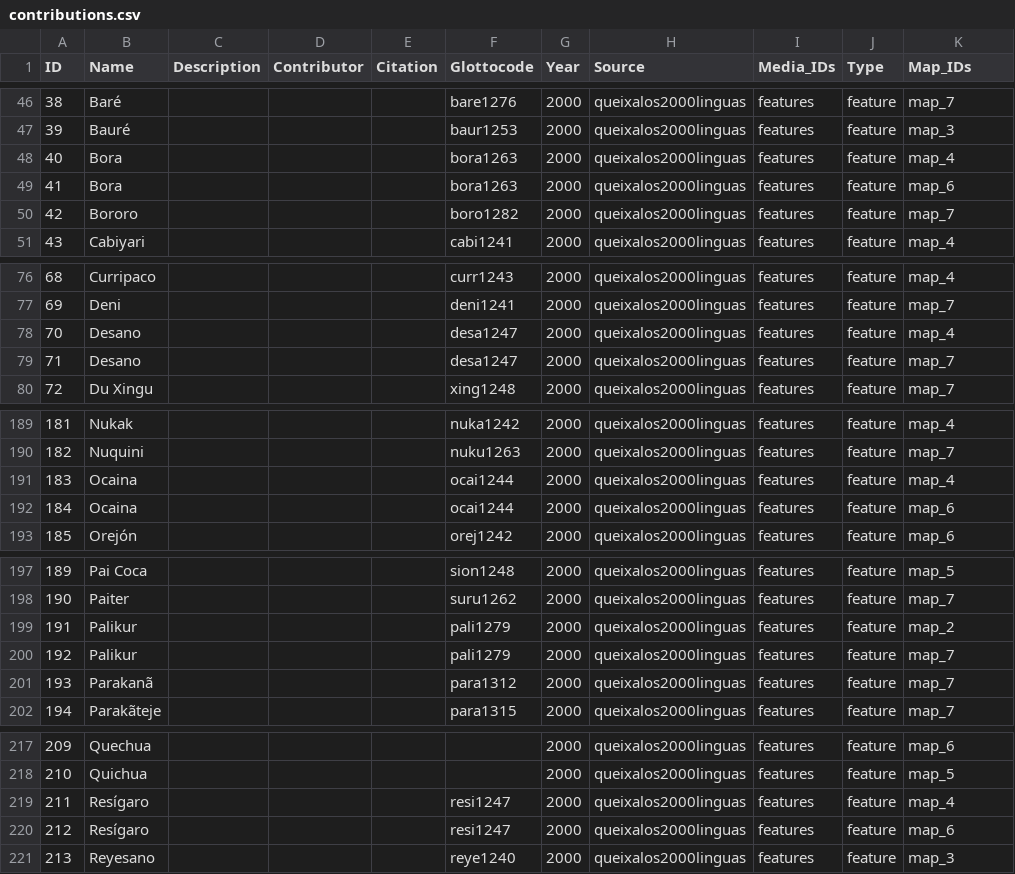
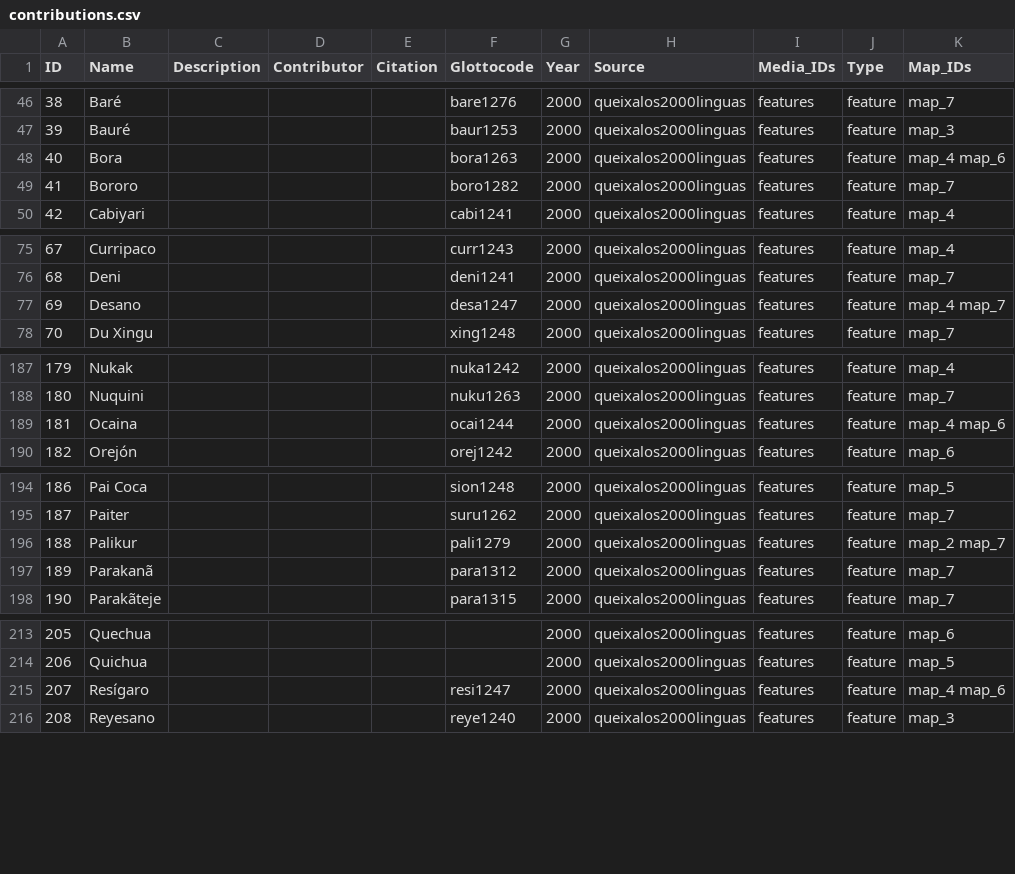
Before and after one commit to Glottography/queixalos2000linguas, a CSV file: cldf/contributions.csv, drawn as a sheet; only a part is shown, gaps mark what is left out; removed rows and columns are numbered as before the commit, all else as after; the diff covers the shown part only; the diff names each change by its address in the sheet, - before the commit and + after, or states it on an @@ line.

```diff
--- a/cldf/contributions.csv
+++ b/cldf/contributions.csv
-K48 (Map_IDs): map_4
+K48 (Map_IDs): map_4 map_6
-row 49: 41 | Bora |  |  |  | bora1263 | 2000 | queixalos2000linguas | features | feature | map_6
@@ column A (ID) renumbered from row 49 down @@
-K77 (Map_IDs): map_4
+K77 (Map_IDs): map_4 map_7
-row 79: 71 | Desano |  |  |  | desa1247 | 2000 | queixalos2000linguas | features | feature | map_7
-K189 (Map_IDs): map_4
+K189 (Map_IDs): map_4 map_6
-row 192: 184 | Ocaina |  |  |  | ocai1244 | 2000 | queixalos2000linguas | features | feature | map_6
-K196 (Map_IDs): map_2
+K196 (Map_IDs): map_2 map_7
-row 200: 192 | Palikur |  |  |  | pali1279 | 2000 | queixalos2000linguas | features | feature | map_7
-K215 (Map_IDs): map_4
+K215 (Map_IDs): map_4 map_6
-row 220: 212 | Resígaro |  |  |  | resi1247 | 2000 | queixalos2000linguas | features | feature | map_6
```
Also changed, not shown: 3 removed rows and 3 edited cells elsewhere in this file, cldf/languages.csv, 8 other files.
